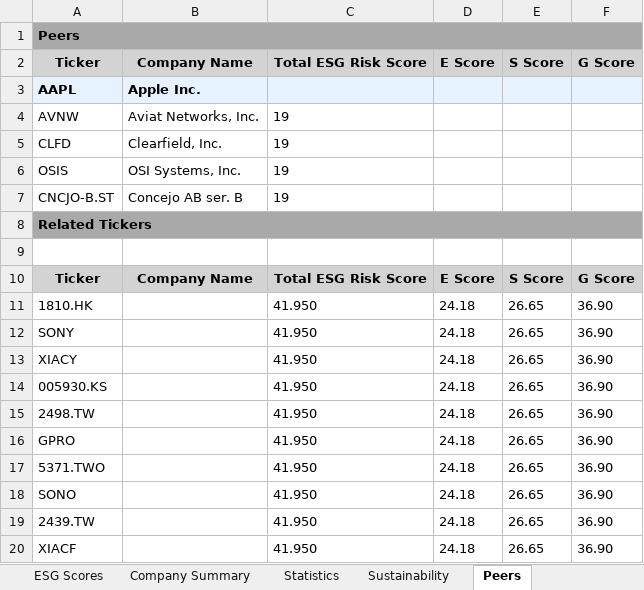
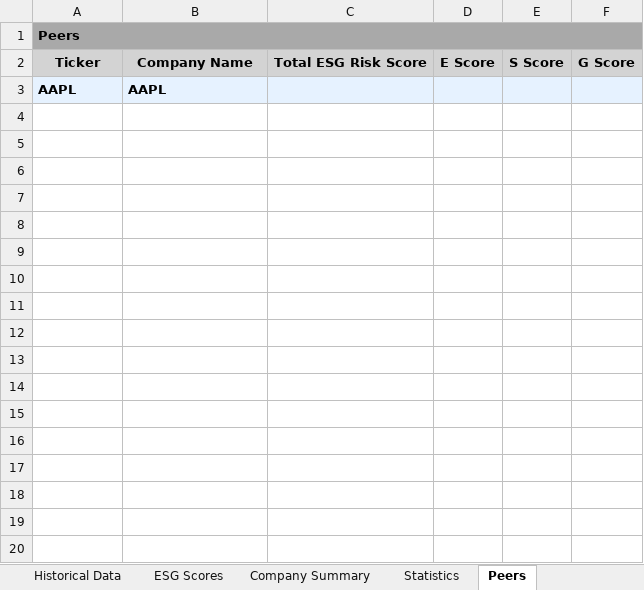
Before and after one commit to ddihora1604/IITK_ESG, an Excel workbook: Datasets/AAPL.xlsx, sheet Peers, drawn as a sheet; values as stored, in another font and other column widths than the file's, no borders; the diff names each change by its address in the sheet, - before the commit and + after, or states it on an @@ line.

```diff
--- a/Datasets/AAPL.xlsx (sheet Peers)
+++ b/Datasets/AAPL.xlsx (sheet Peers)
-B3 (Company Name): Apple Inc.
+B3 (Company Name): AAPL
-row 4: AVNW | Aviat Networks, Inc. | 19
-row 5: CLFD | Clearfield, Inc. | 19
-row 6: OSIS | OSI Systems, Inc. | 19
-row 7: CNCJO-B.ST | Concejo AB ser. B | 19
-row 8: Related Tickers
-row 9: (empty)
-row 10: Ticker | Company Name | Total ESG Risk Score | E Score | S Score | G Score
-row 11: 1810.HK |  | 41.950 | 24.18 | 26.65 | 36.90
-row 12: SONY |  | 41.950 | 24.18 | 26.65 | 36.90
-row 13: XIACY |  | 41.950 | 24.18 | 26.65 | 36.90
-row 14: 005930.KS |  | 41.950 | 24.18 | 26.65 | 36.90
-row 15: 2498.TW |  | 41.950 | 24.18 | 26.65 | 36.90
-row 16: GPRO |  | 41.950 | 24.18 | 26.65 | 36.90
-row 17: 5371.TWO |  | 41.950 | 24.18 | 26.65 | 36.90
-row 18: SONO |  | 41.950 | 24.18 | 26.65 | 36.90
-row 19: 2439.TW |  | 41.950 | 24.18 | 26.65 | 36.90
-row 20: XIACF |  | 41.950 | 24.18 | 26.65 | 36.90
```
Also changed, not shown: sheet Historical Data, sheet ESG Scores, sheet Balance Sheet, sheet Cash Flow, sheet Income Statement, sheet Statistics, 2 more sheets, other sheet tabs, 3 other files.
